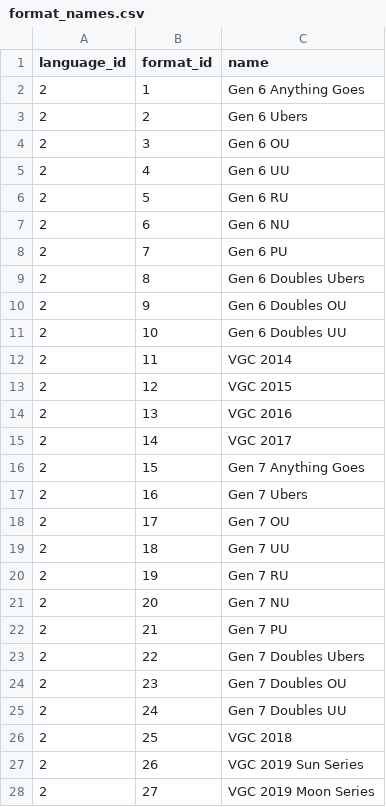
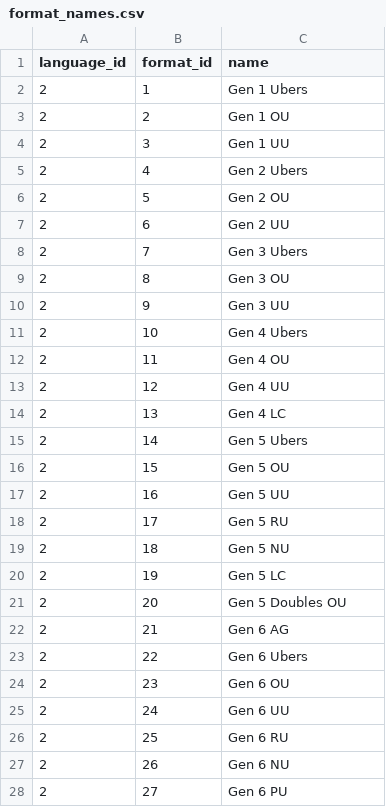
Before and after one commit to jpirnat/dex, a CSV file: data/format_names.csv, drawn as a sheet; only a part is shown; the diff covers the shown part only.

```diff
--- a/data/format_names.csv
+++ b/data/format_names.csv
@@ -1,28 +1,28 @@
 language_id,format_id,name
-2,1,Gen 6 Anything Goes
-2,2,Gen 6 Ubers
-2,3,Gen 6 OU
-2,4,Gen 6 UU
-2,5,Gen 6 RU
-2,6,Gen 6 NU
-2,7,Gen 6 PU
-2,8,Gen 6 Doubles Ubers
-2,9,Gen 6 Doubles OU
-2,10,Gen 6 Doubles UU
-2,11,VGC 2014
-2,12,VGC 2015
-2,13,VGC 2016
-2,14,VGC 2017
-2,15,Gen 7 Anything Goes
-2,16,Gen 7 Ubers
-2,17,Gen 7 OU
-2,18,Gen 7 UU
-2,19,Gen 7 RU
-2,20,Gen 7 NU
-2,21,Gen 7 PU
-2,22,Gen 7 Doubles Ubers
-2,23,Gen 7 Doubles OU
-2,24,Gen 7 Doubles UU
-2,25,VGC 2018
-2,26,VGC 2019 Sun Series
-2,27,VGC 2019 Moon Series
+2,1,Gen 1 Ubers
+2,2,Gen 1 OU
+2,3,Gen 1 UU
+2,4,Gen 2 Ubers
+2,5,Gen 2 OU
+2,6,Gen 2 UU
+2,7,Gen 3 Ubers
+2,8,Gen 3 OU
+2,9,Gen 3 UU
+2,10,Gen 4 Ubers
+2,11,Gen 4 OU
+2,12,Gen 4 UU
+2,13,Gen 4 LC
+2,14,Gen 5 Ubers
+2,15,Gen 5 OU
+2,16,Gen 5 UU
+2,17,Gen 5 RU
+2,18,Gen 5 NU
+2,19,Gen 5 LC
+2,20,Gen 5 Doubles OU
+2,21,Gen 6 AG
+2,22,Gen 6 Ubers
+2,23,Gen 6 OU
+2,24,Gen 6 UU
+2,25,Gen 6 RU
+2,26,Gen 6 NU
+2,27,Gen 6 PU
```
Also changed, not shown: 24 added rows and 1 edited cell elsewhere in this file, data/formats.csv.
